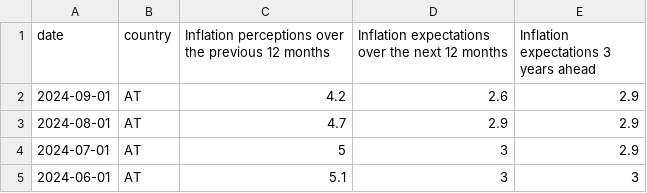
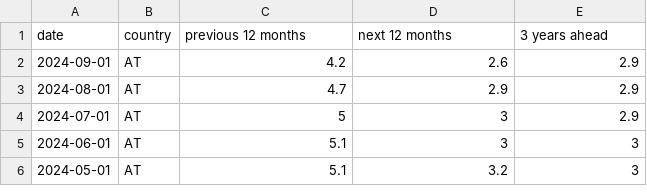
Before and after one commit to jhsuss/ft-monetary-policy-radar, a CSV file: data/eurozone-consumer_expectations.csv, drawn as a sheet; only a part is shown; the shorter side is filled out with more unchanged rows.

Commit message:
Eurozone consumer expectations survey

```diff
--- a/data/eurozone-consumer_expectations.csv
+++ b/data/eurozone-consumer_expectations.csv
@@ -1,2 +1,2 @@
-date,country,Inflation perceptions over the previous 12 months,Inflation expectations over the next 12 months,Inflation expectations 3 years ahead
+date,country,previous 12 months,next 12 months,3 years ahead
 2024-09-01,AT,4.2,2.6,2.9
```
